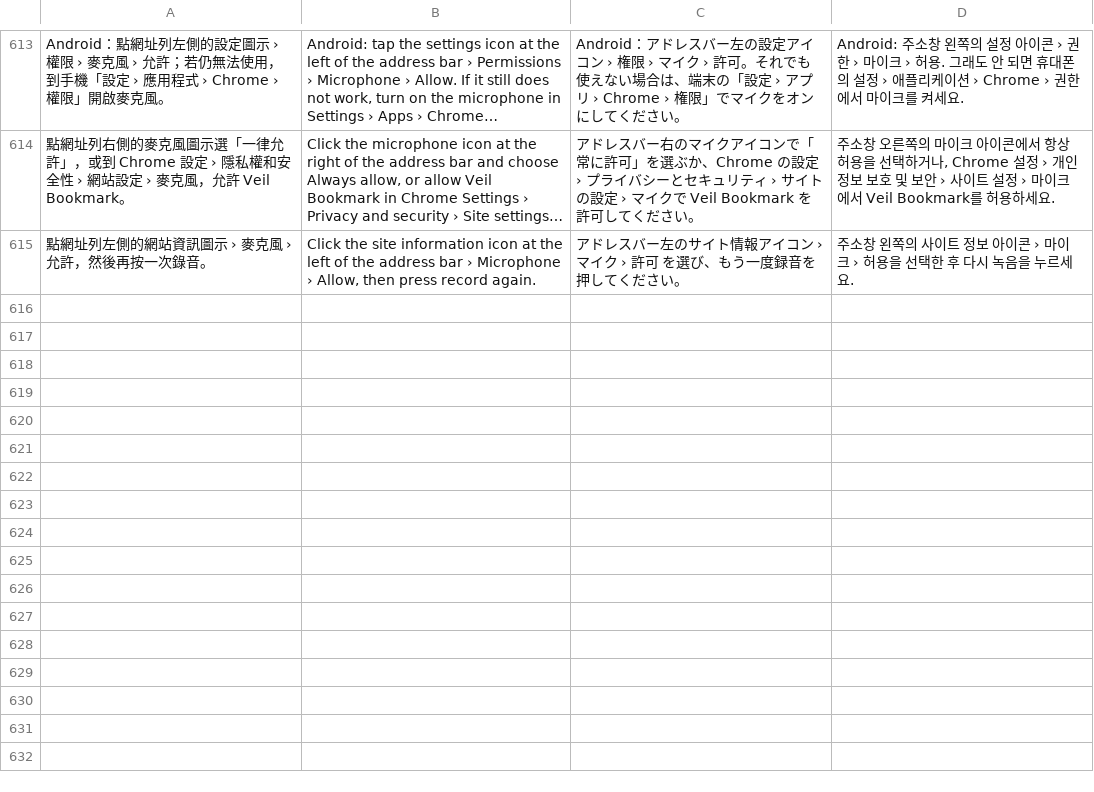
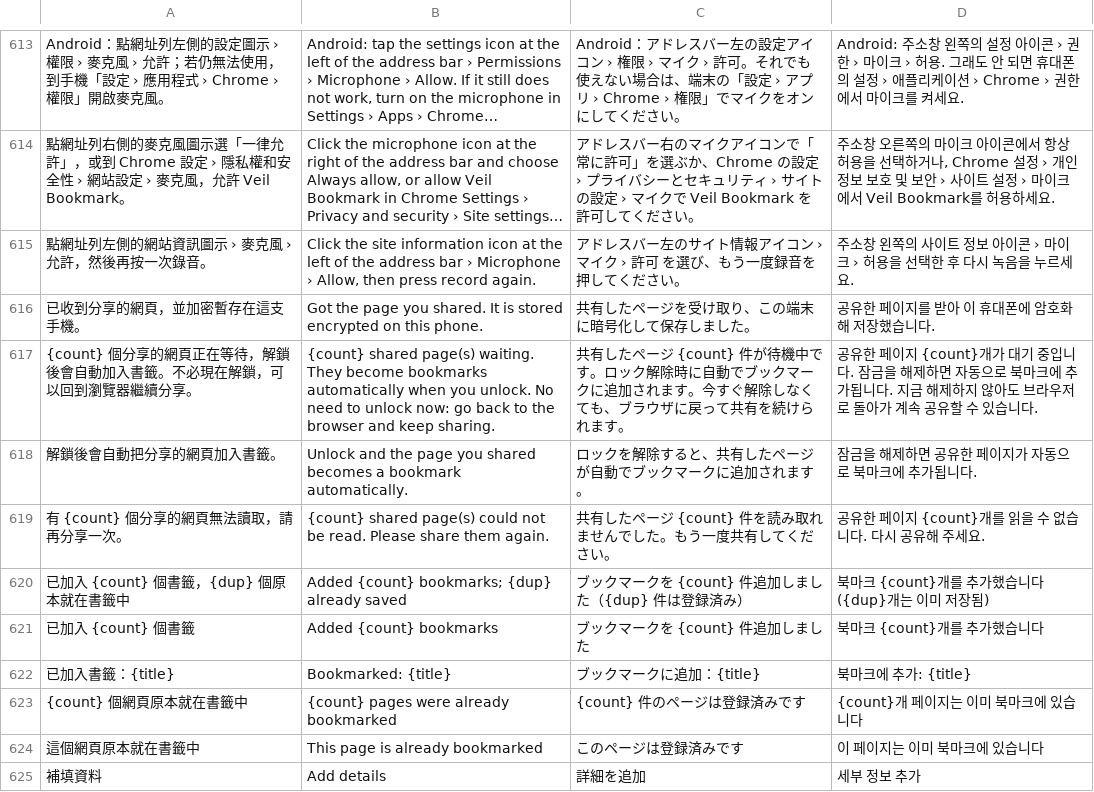
Before and after one commit to RyanXuwei/veil-bookmark, a TSV file: i18n/translations.tsv, drawn as a sheet; only a part is shown, gaps mark what is left out; long unchanged cells end in …; the diff names each change by its address in the sheet, - before the commit and + after, or states it on an @@ line.

```diff
--- a/i18n/translations.tsv
+++ b/i18n/translations.tsv
+row 616: 已收到分享的網頁，並加密暫存在這支手機。 | Got the page you shared. It is stored encrypted on this phone. | 共有したページを受け取り、この端末に暗号化して保存しました。 | 공유한 페이지를 받아 이 휴대폰에 암호화해 저장했습니다.
+row 617: {count} 個分享的網頁正在等待，解鎖後會自動加入書籤。不必現在解鎖，可以回到瀏覽器繼續分享。 | {count} shared page(s) waiting. They become bookmarks automatically when you unlock. No need to unlock now: go back to the browser and keep sharing. | 共有したページ {count} 件が待機中です。ロック解除時に自動でブックマークに追加されます。今すぐ解除しなくても、ブラウザに戻って共有を続けられます。 | 공유한 페이지 {count}개가 대기 중입니다. 잠금을 해제하면 자동으로 북마크에 추가됩니다. 지금 해제하지 않아도 브라우저로 돌아가 계속 공유할 수 있습니다.
+row 618: 解鎖後會自動把分享的網頁加入書籤。 | Unlock and the page you shared becomes a bookmark automatically. | ロックを解除すると、共有したページが自動でブックマークに追加されます。 | 잠금을 해제하면 공유한 페이지가 자동으로 북마크에 추가됩니다.
+row 619: 有 {count} 個分享的網頁無法讀取，請再分享一次。 | {count} shared page(s) could not be read. Please share them again. | 共有したページ {count} 件を読み取れませんでした。もう一度共有してください。 | 공유한 페이지 {count}개를 읽을 수 없습니다. 다시 공유해 주세요.
+row 620: 已加入 {count} 個書籤，{dup} 個原本就在書籤中 | Added {count} bookmarks; {dup} already saved | ブックマークを {count} 件追加しました（{dup} 件は登録済み） | 북마크 {count}개를 추가했습니다({dup}개는 이미 저장됨)
+row 621: 已加入 {count} 個書籤 | Added {count} bookmarks | ブックマークを {count} 件追加しました | 북마크 {count}개를 추가했습니다
+row 622: 已加入書籤：{title} | Bookmarked: {title} | ブックマークに追加：{title} | 북마크에 추가: {title}
+row 623: {count} 個網頁原本就在書籤中 | {count} pages were already bookmarked | {count} 件のページは登録済みです | {count}개 페이지는 이미 북마크에 있습니다
+row 624: 這個網頁原本就在書籤中 | This page is already bookmarked | このページは登録済みです | 이 페이지는 이미 북마크에 있습니다
+row 625: 補填資料 | Add details | 詳細を追加 | 세부 정보 추가
```
Also changed, not shown: 13 other files.
